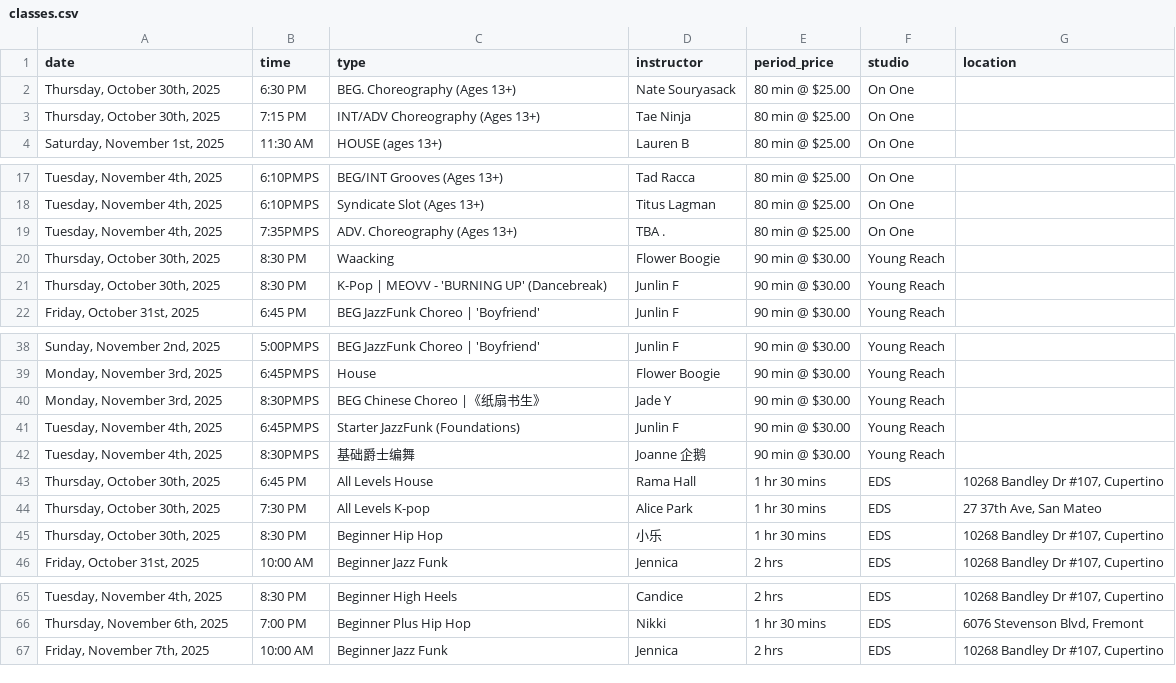
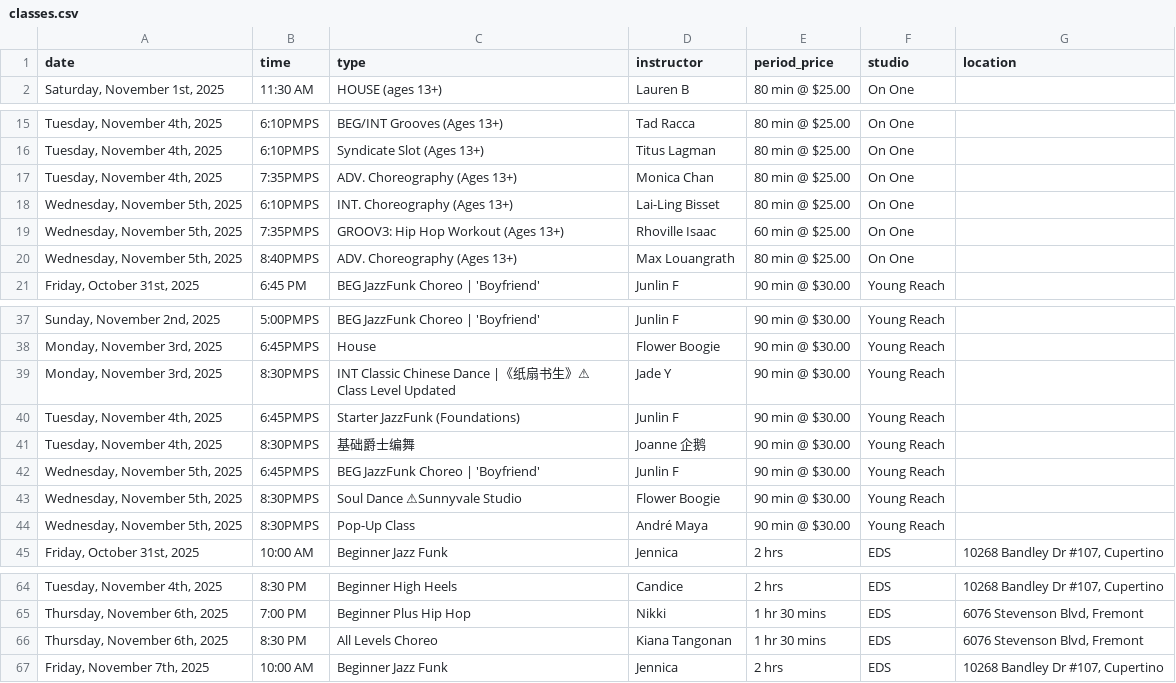
Before and after one commit to Nucleus2014/Dancing-Classes-in-Bay-Area, a CSV file: data/classes.csv, drawn as a sheet; only a part is shown, gaps mark what is left out; removed rows and columns are numbered as before the commit, all else as after; the diff names each change by its address in the sheet, - before the commit and + after, or states it on an @@ line.

Commit message:
data: update classes.csv

```diff
--- a/data/classes.csv
+++ b/data/classes.csv
-row 2: Thursday, October 30th, 2025 | 6:30 PM | BEG. Choreography (Ages 13+) | Nate Souryasack | 80 min @ $25.00 | On One
-row 3: Thursday, October 30th, 2025 | 7:15 PM | INT/ADV Choreography (Ages 13+) | Tae Ninja | 80 min @ $25.00 | On One
-D17 (instructor): TBA .
+D17 (instructor): Monica Chan
-row 20: Thursday, October 30th, 2025 | 8:30 PM | Waacking | Flower Boogie | 90 min @ $30.00 | Young Reach
-row 21: Thursday, October 30th, 2025 | 8:30 PM | K-Pop | MEOVV - 'BURNING UP' (Dancebreak) | Junlin F | 90 min @ $30.00 | Young Reach
+row 18: Wednesday, November 5th, 2025 | 6:10PMPS | INT. Choreography (Ages 13+) | Lai-Ling Bisset | 80 min @ $25.00 | On One
+row 19: Wednesday, November 5th, 2025 | 7:35PMPS | GROOV3: Hip Hop Workout (Ages 13+) | Rhoville Isaac | 60 min @ $25.00 | On One
+row 20: Wednesday, November 5th, 2025 | 8:40PMPS | ADV. Choreography (Ages 13+) | Max Louangrath | 80 min @ $25.00 | On One
-C39 (type): BEG Chinese Choreo |《纸扇书生》
+C39 (type): INT Classic Chinese Dance |《纸扇书生》⚠ Class Level Updated
-row 43: Thursday, October 30th, 2025 | 6:45 PM | All Levels House | Rama Hall | 1 hr 30 mins | EDS | 10268 Bandley Dr #107, Cupertino
-row 44: Thursday, October 30th, 2025 | 7:30 PM | All Levels K-pop | Alice Park | 1 hr 30 mins | EDS | 27 37th Ave, San Mateo
-row 45: Thursday, October 30th, 2025 | 8:30 PM | Beginner Hip Hop | 小乐 | 1 hr 30 mins | EDS | 10268 Bandley Dr #107, Cupertino
+row 42: Wednesday, November 5th, 2025 | 6:45PMPS | BEG JazzFunk Choreo | 'Boyfriend' | Junlin F | 90 min @ $30.00 | Young Reach
+row 43: Wednesday, November 5th, 2025 | 8:30PMPS | Soul Dance ⚠Sunnyvale Studio | Flower Boogie | 90 min @ $30.00 | Young Reach
+row 44: Wednesday, November 5th, 2025 | 8:30PMPS | Pop-Up Class | André Maya | 90 min @ $30.00 | Young Reach
+row 66: Thursday, November 6th, 2025 | 8:30 PM | All Levels Choreo | Kiana Tangonan | 1 hr 30 mins | EDS | 6076 Stevenson Blvd, Fremont
```
